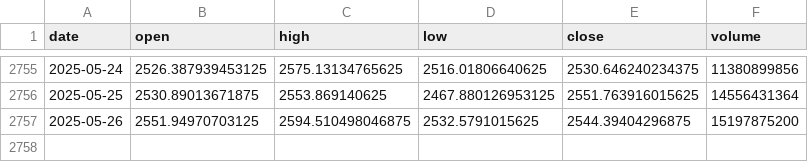
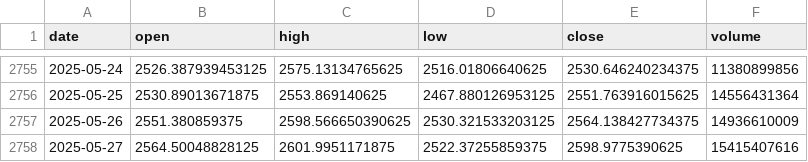
Before and after one commit to premkumar-masilamani/alpha-flow, a CSV file: data/ETH-USD/ETH-USD_1d.csv, drawn as a sheet; only a part is shown, gaps mark what is left out.

```diff
--- a/data/ETH-USD/ETH-USD_1d.csv
+++ b/data/ETH-USD/ETH-USD_1d.csv
@@ -2756,2 +2756,3 @@ date,open,high,low,close,volume
 2025-05-25,2530.89013671875,2553.869140625,2467.880126953125,2551.763916015625,14556431364
-2025-05-26,2551.94970703125,2594.510498046875,2532.5791015625,2544.39404296875,15197875200
+2025-05-26,2551.380859375,2598.566650390625,2530.321533203125,2564.138427734375,14936610009
+2025-05-27,2564.50048828125,2601.9951171875,2522.37255859375,2598.9775390625,15415407616
```
Also changed, not shown: data/ETH-USD/ETH-USD_1wk.csv, 16 other files.
